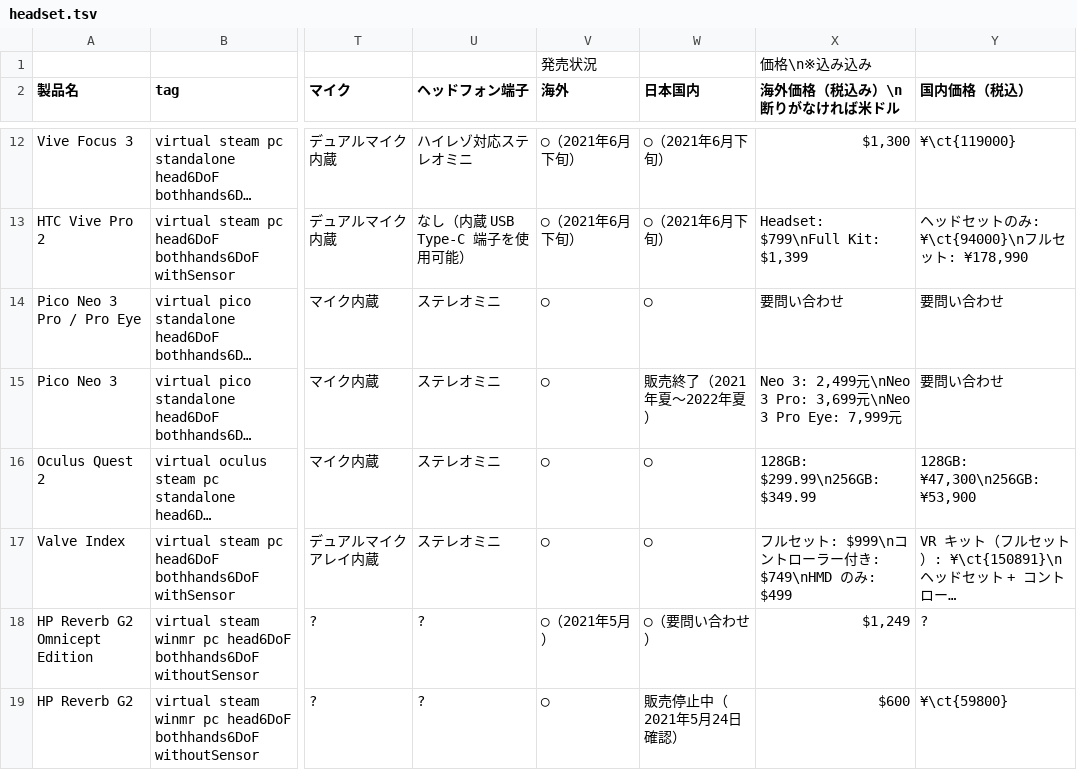
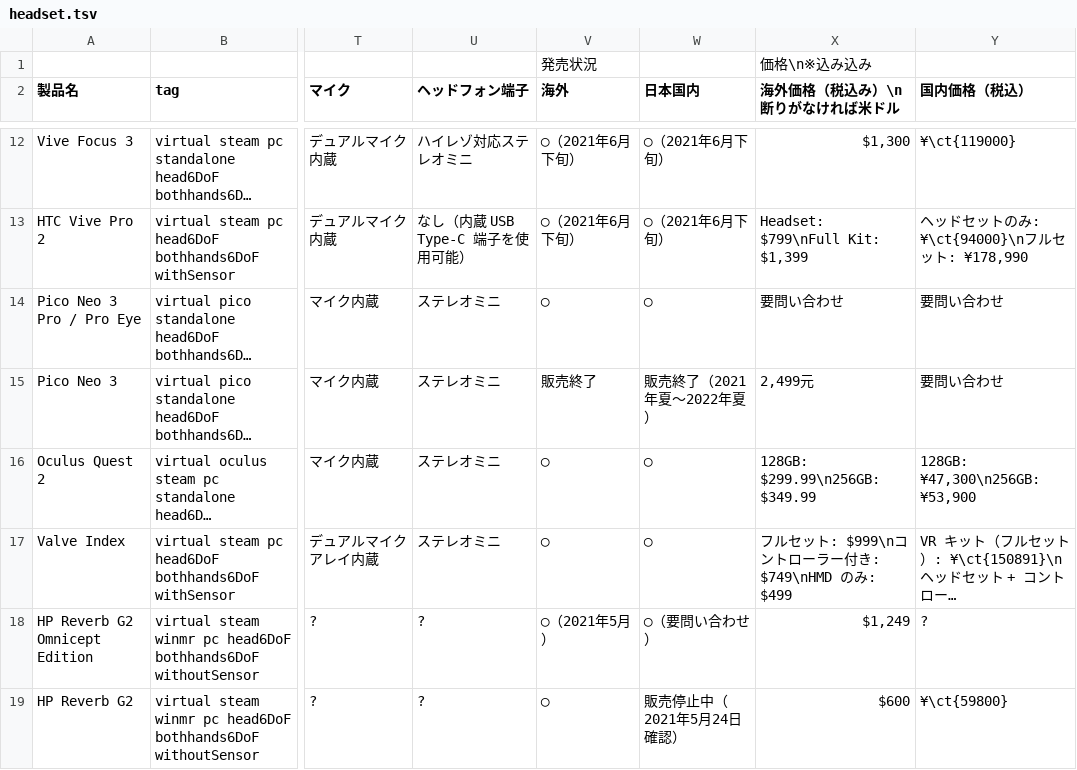
Before and after one commit to yutokun/XR-Headset-Comparison, a TSV file: public/headset.tsv, drawn as a sheet; only a part is shown, gaps mark what is left out; long unchanged cells end in …; the diff names each change by its address in the sheet, - before the commit and + after, or states it on an @@ line.

Commit message:
Pico Neo 3 を更新

```diff
--- a/public/headset.tsv
+++ b/public/headset.tsv
-V15 (海外): ◯
+V15 (海外): 販売終了
-X15 (海外価格（税込み）\n断りがなければ米ドル): Neo 3: 2,499元\nNeo 3 Pro: 3,699元\nNeo 3 Pro Eye: 7,999元
+X15 (海外価格（税込み）\n断りがなければ米ドル): 2,499元
```
